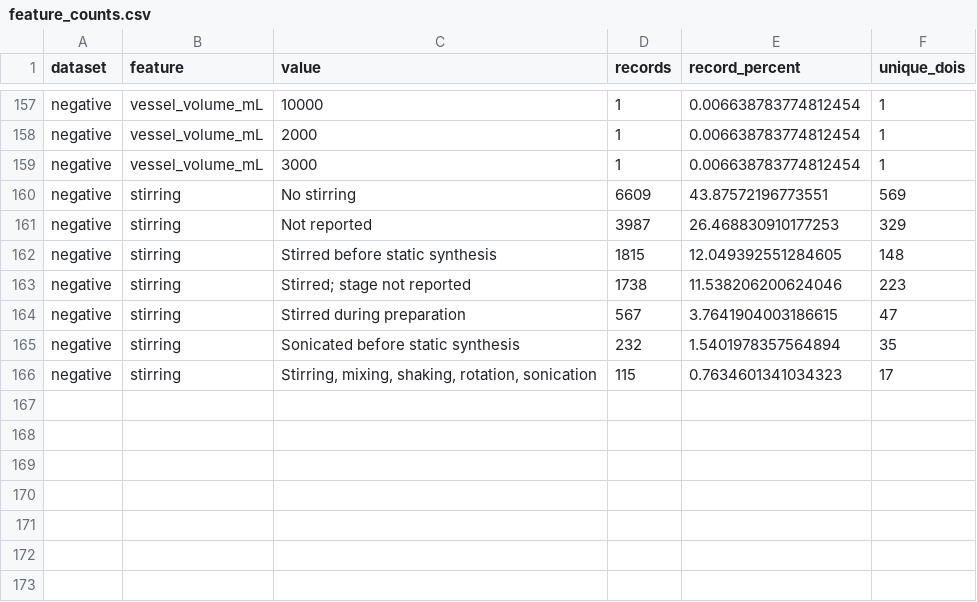
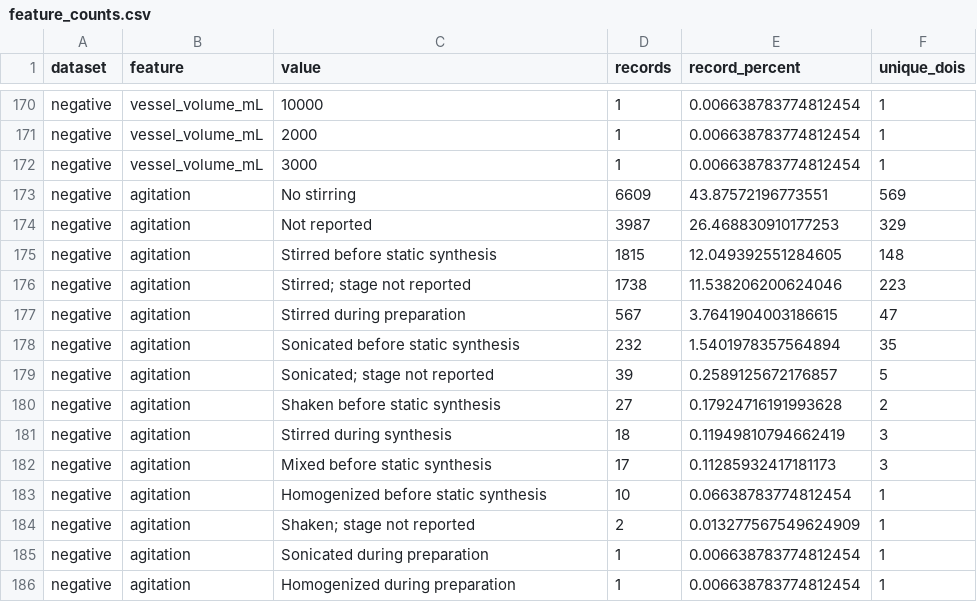
Before and after one commit to zzhenglab/MOFinder, a CSV file: data/processed_data/with_process_details/audit/feature_counts.csv, drawn as a sheet; only a part is shown, gaps mark what is left out; the diff covers the shown part only.

Commit message:
Use audited agitation classes in process-enriched inputs and figures

```diff
--- a/data/processed_data/with_process_details/audit/feature_counts.csv
+++ b/data/processed_data/with_process_details/audit/feature_counts.csv
@@ -159,8 +172,15 @@ negative,vessel_volume_mL,2000,1,0.006638783774812454,1
 negative,vessel_volume_mL,3000,1,0.006638783774812454,1
-negative,stirring,No stirring,6609,43.87572196773551,569
-negative,stirring,Not reported,3987,26.468830910177253,329
-negative,stirring,Stirred before static synthesis,1815,12.049392551284605,148
-negative,stirring,Stirred; stage not reported,1738,11.538206200624046,223
-negative,stirring,Stirred during preparation,567,3.7641904003186615,47
-negative,stirring,Sonicated before static synthesis,232,1.5401978357564894,35
-negative,stirring,"Stirring, mixing, shaking, rotation, sonication",115,0.7634601341034323,17
+negative,agitation,No stirring,6609,43.87572196773551,569
+negative,agitation,Not reported,3987,26.468830910177253,329
+negative,agitation,Stirred before static synthesis,1815,12.049392551284605,148
+negative,agitation,Stirred; stage not reported,1738,11.538206200624046,223
+negative,agitation,Stirred during preparation,567,3.7641904003186615,47
+negative,agitation,Sonicated before static synthesis,232,1.5401978357564894,35
+negative,agitation,Sonicated; stage not reported,39,0.2589125672176857,5
+negative,agitation,Shaken before static synthesis,27,0.17924716191993628,2
+negative,agitation,Stirred during synthesis,18,0.11949810794662419,3
+negative,agitation,Mixed before static synthesis,17,0.11285932417181173,3
+negative,agitation,Homogenized before static synthesis,10,0.06638783774812454,1
+negative,agitation,Shaken; stage not reported,2,0.013277567549624909,1
+negative,agitation,Sonicated during preparation,1,0.006638783774812454,1
+negative,agitation,Homogenized during preparation,1,0.006638783774812454,1
```
Also changed, not shown: 14 added rows, 1 removed row and 8 edited cells elsewhere in this file, data/processed_data/with_process_details/audit/category_consolidation.csv, data/processed_data/with_process_details/audit/review_required_mappings.csv, 40 other files.
